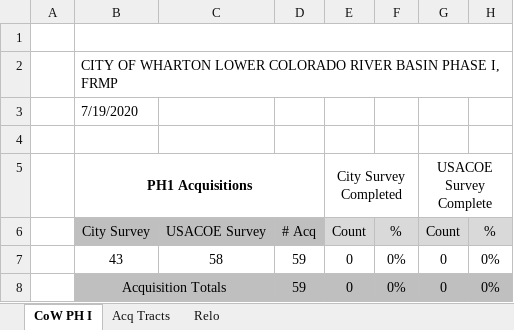
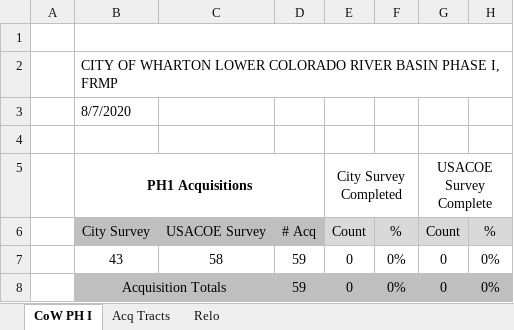
Before and after one commit to kchan-hdr/rowmgr2021, an Excel workbook: Reports/CoW_At_A_Glance.xlsx, sheet CoW PH I, drawn as a sheet; only a part is shown; values as stored, in another font and other column widths than the file's, no borders; charts and pictures not drawn; the diff names each change by its address in the sheet, - before the commit and + after, or states it on an @@ line.

Commit message:
update report

```diff
--- a/Reports/CoW_At_A_Glance.xlsx (sheet CoW PH I)
+++ b/Reports/CoW_At_A_Glance.xlsx (sheet CoW PH I)
-B3: 7/19/2020
+B3: 8/7/2020
```
Also changed, not shown: formulas that keep their value, 3 other files.
